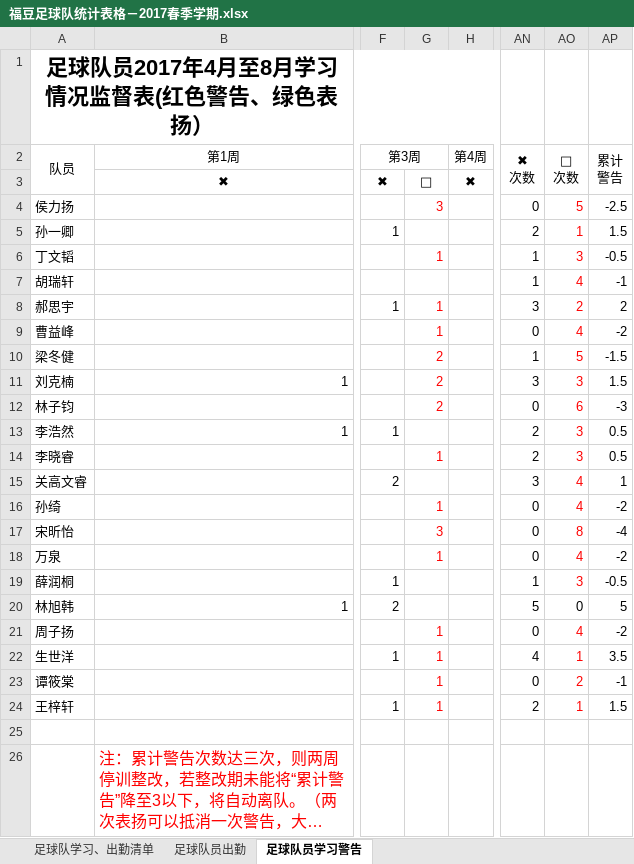
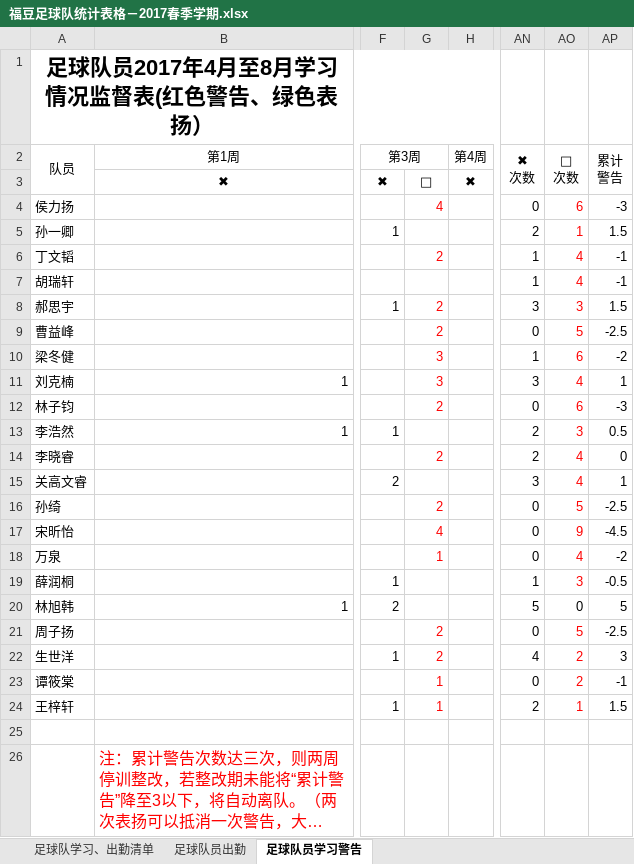
Before and after one commit to ztWilliam/kidedu, an Excel workbook: soccer/福豆足球队统计表格－2017春季学期.xlsx, sheet 足球队员学习警告, drawn as a sheet; only a part is shown, gaps mark what is left out; long unchanged cells end in …; values as stored, in another font and other column widths than the file's, no borders; conditional formats not drawn; the diff names each change by its address in the sheet, - before the commit and + after, or states it on an @@ line.

Commit message:
第三周，运动会加分项更新

```diff
--- a/soccer/福豆足球队统计表格－2017春季学期.xlsx (sheet 足球队员学习警告)
+++ b/soccer/福豆足球队统计表格－2017春季学期.xlsx (sheet 足球队员学习警告)
-G4: 3
+G4: 4
-AO4 ( 次数): 5
+AO4 ( 次数): 6
-AP4 (累计 警告): -2.5
+AP4 (累计 警告): -3
-G6: 1
+G6: 2
-AO6 ( 次数): 3
+AO6 ( 次数): 4
-AP6 (累计 警告): -0.5
+AP6 (累计 警告): -1
-G8:G9: 1
+G8:G9: 2
-AO8 ( 次数): 2
+AO8 ( 次数): 3
-AP8 (累计 警告): 2
+AP8 (累计 警告): 1.5
-AO9 ( 次数): 4
+AO9 ( 次数): 5
-AP9 (累计 警告): -2
+AP9 (累计 警告): -2.5
-G10:G11: 2
+G10:G11: 3
-AO10 ( 次数): 5
+AO10 ( 次数): 6
-AP10 (累计 警告): -1.5
+AP10 (累计 警告): -2
-AO11 ( 次数): 3
+AO11 ( 次数): 4
-AP11 (累计 警告): 1.5
+AP11 (累计 警告): 1
-G14: 1
+G14: 2
-AO14 ( 次数): 3
+AO14 ( 次数): 4
-AP14 (累计 警告): 0.5
+AP14 (累计 警告): 0
-G16: 1
+G16: 2
-AO16 ( 次数): 4
+AO16 ( 次数): 5
-AP16 (累计 警告): -2
+AP16 (累计 警告): -2.5
-G17: 3
+G17: 4
-AO17 ( 次数): 8
+AO17 ( 次数): 9
-AP17 (累计 警告): -4
+AP17 (累计 警告): -4.5
-G21:G22: 1
+G21:G22: 2
-AO21 ( 次数): 4
+AO21 ( 次数): 5
-AP21 (累计 警告): -2
+AP21 (累计 警告): -2.5
-AO22 ( 次数): 1
+AO22 ( 次数): 2
-AP22 (累计 警告): 3.5
+AP22 (累计 警告): 3
```
